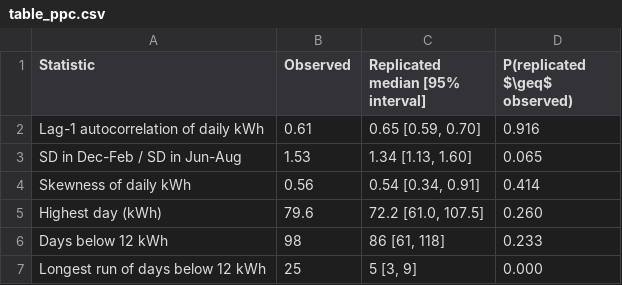
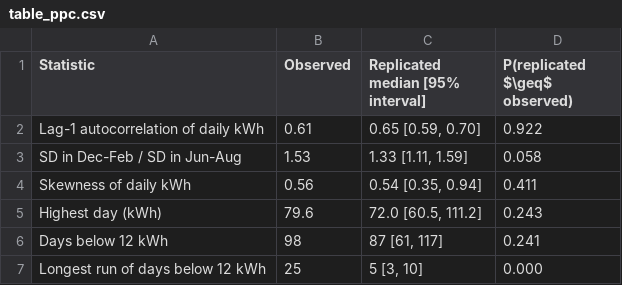
Before and after one commit to ays03/STAT_638_Bayes_Project, a CSV file: results/09_sensitivity/table_ppc.csv, drawn as a sheet.

```diff
--- a/results/09_sensitivity/table_ppc.csv
+++ b/results/09_sensitivity/table_ppc.csv
@@ -1,7 +1,7 @@
 "Statistic","Observed","Replicated median [95% interval]","P(replicated $\geq$ observed)"
-"Lag-1 autocorrelation of daily kWh","0.61","0.65 [0.59, 0.70]","0.916"
-"SD in Dec-Feb / SD in Jun-Aug","1.53","1.34 [1.13, 1.60]","0.065"
-"Skewness of daily kWh","0.56","0.54 [0.34, 0.91]","0.414"
-"Highest day (kWh)","79.6","72.2 [61.0, 107.5]","0.260"
-"Days below 12 kWh","98","86 [61, 118]","0.233"
-"Longest run of days below 12 kWh","25","5 [3, 9]","0.000"
+"Lag-1 autocorrelation of daily kWh","0.61","0.65 [0.59, 0.70]","0.922"
+"SD in Dec-Feb / SD in Jun-Aug","1.53","1.33 [1.11, 1.59]","0.058"
+"Skewness of daily kWh","0.56","0.54 [0.35, 0.94]","0.411"
+"Highest day (kWh)","79.6","72.0 [60.5, 111.2]","0.243"
+"Days below 12 kWh","98","87 [61, 117]","0.241"
+"Longest run of days below 12 kWh","25","5 [3, 10]","0.000"
```
Also changed, not shown: results/06_sqrt/episodes.csv, results/06_sqrt/horizon.csv, 21 other files.
